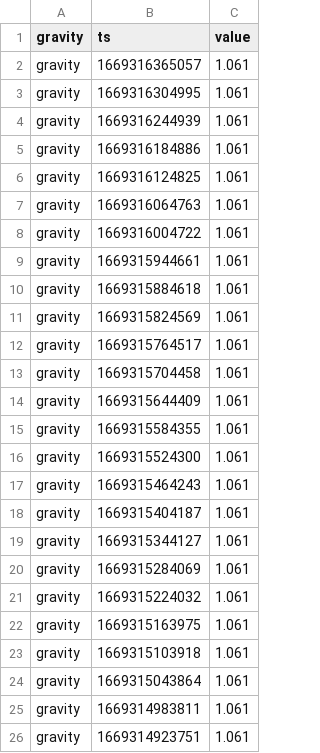
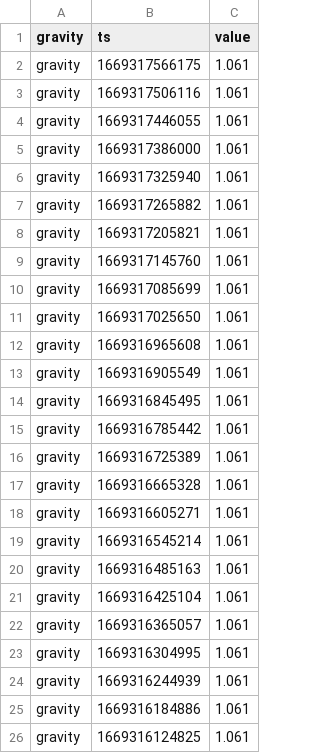
Before and after one commit to topzoz/BranntweinAG-data, a CSV file: gravity.csv, drawn as a sheet; only a part is shown; the shorter side is filled out with more unchanged rows.

```diff
--- a/gravity.csv
+++ b/gravity.csv
@@ -1,2 +1,22 @@
 gravity,ts,value
+gravity,1669317566175,1.061
+gravity,1669317506116,1.061
+gravity,1669317446055,1.061
+gravity,1669317386000,1.061
+gravity,1669317325940,1.061
+gravity,1669317265882,1.061
+gravity,1669317205821,1.061
+gravity,1669317145760,1.061
+gravity,1669317085699,1.061
+gravity,1669317025650,1.061
+gravity,1669316965608,1.061
+gravity,1669316905549,1.061
+gravity,1669316845495,1.061
+gravity,1669316785442,1.061
+gravity,1669316725389,1.061
+gravity,1669316665328,1.061
+gravity,1669316605271,1.061
+gravity,1669316545214,1.061
+gravity,1669316485163,1.061
+gravity,1669316425104,1.061
 gravity,1669316365057,1.061
```
Also changed, not shown: temperature.csv, weight.csv.
